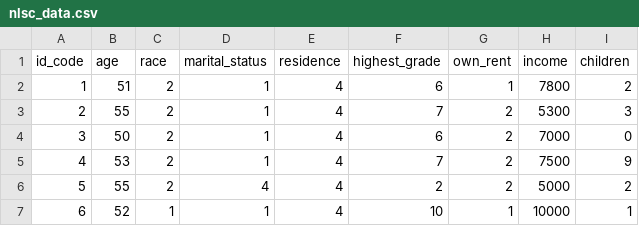
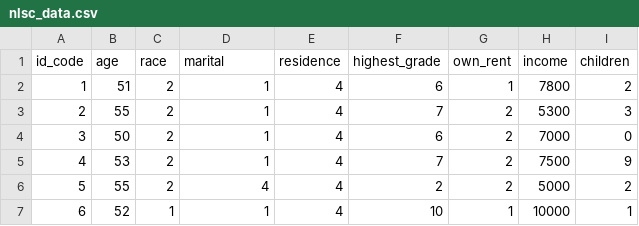
Before and after one commit to finnsdottir/hpc_r_2026, a CSV file: docs/content/nlsc_data.csv, drawn as a sheet; only a part is shown.

Commit message:
fixing the batch job script and data

```diff
--- a/docs/content/nlsc_data.csv
+++ b/docs/content/nlsc_data.csv
@@ -1,2 +1,2 @@
-id_code,age,race,marital_status,residence,highest_grade,own_rent,income,children
+id_code,age,race,marital,residence,highest_grade,own_rent,income,children
 1,51,2,1,4,6,1,7800,2
```
Also changed, not shown: 1 other file.
